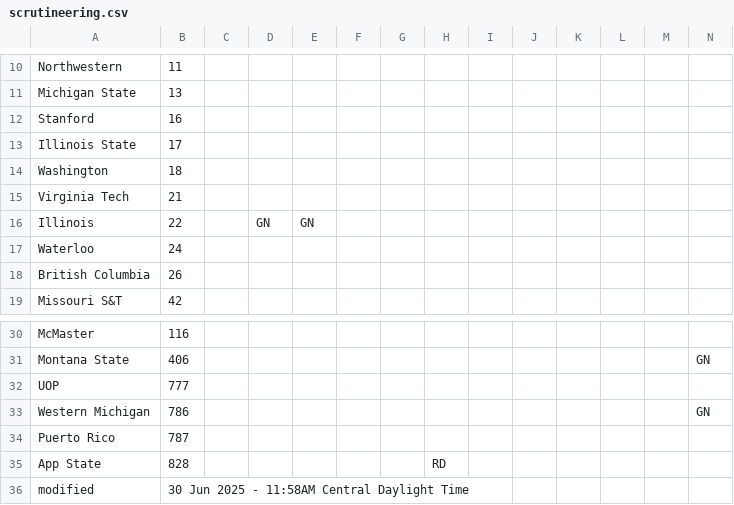
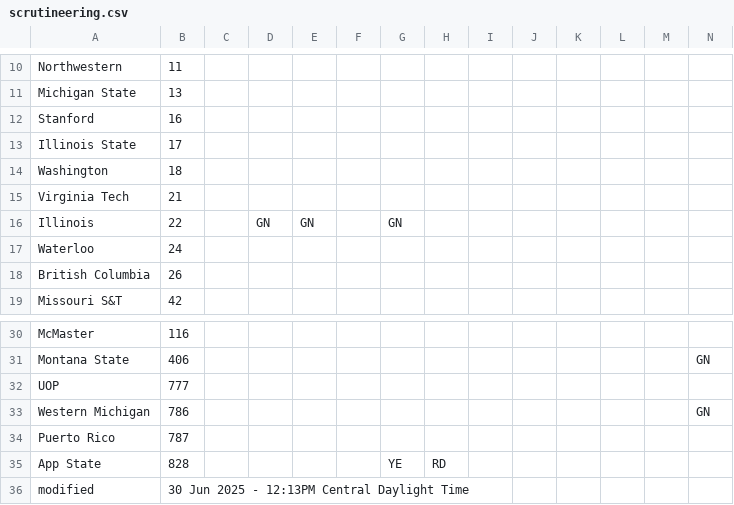
Before and after one commit to jtmullen/fsgp-2025-site, a CSV file: _data/scrutineering.csv, drawn as a sheet; only a part is shown, gaps mark what is left out.

```diff
--- a/_data/scrutineering.csv
+++ b/_data/scrutineering.csv
@@ -15,3 +15,3 @@ Washington,18,,,,,,,,,,,,
 Virginia Tech,21,,,,,,,,,,,,
-Illinois,22,,GN,GN,,,,,,,,,
+Illinois,22,,GN,GN,,GN,,,,,,,
 Waterloo,24,,,,,,,,,,,,
@@ -34,3 +34,3 @@ Western Michigan,786,,,,,,,,,,,,GN
 Puerto Rico,787,,,,,,,,,,,,
-App State,828,,,,,,RD,,,,,,
-modified,30 Jun 2025 - 11:58AM Central Daylight Time,,,,,,,,,,,
+App State,828,,,,,YE,RD,,,,,,
+modified,30 Jun 2025 - 12:13PM Central Daylight Time,,,,,,,,,,,
```
